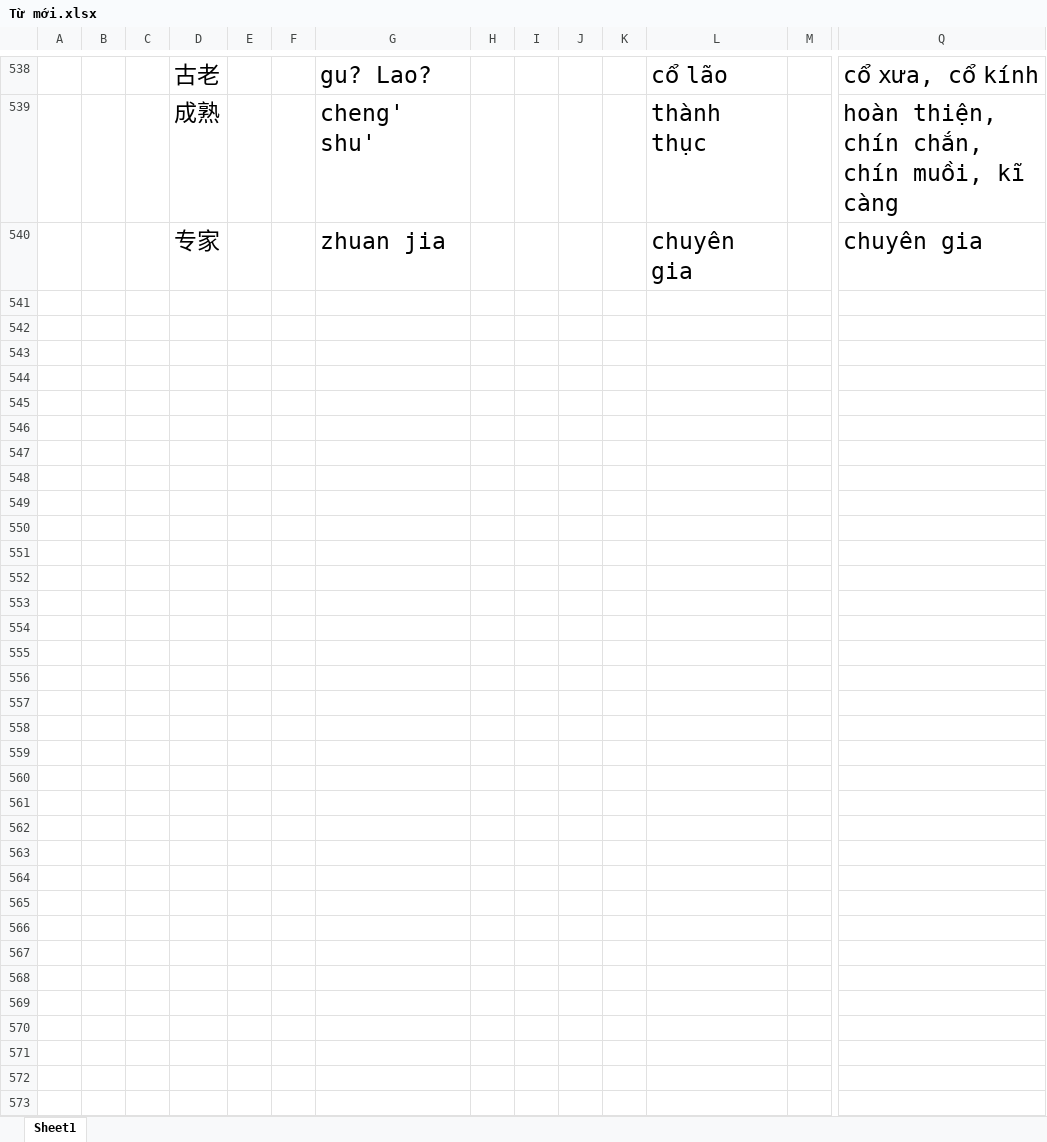
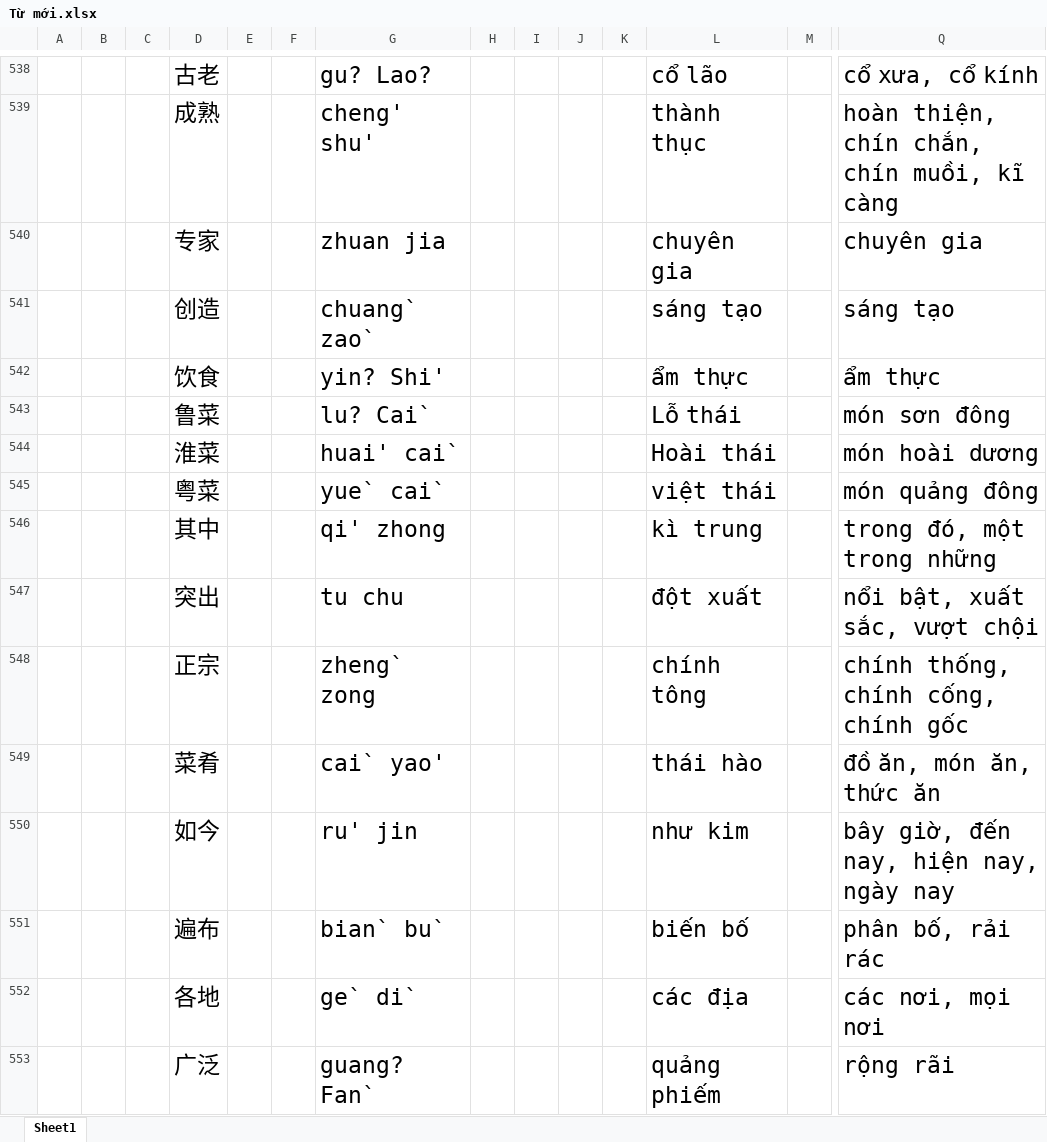
Before and after one commit to chienokit/Document, an Excel workbook: Tiếng Trung/Từ mới.xlsx, sheet Sheet1, drawn as a sheet; only a part is shown, gaps mark what is left out; values as stored, in another font and other column widths than the file's, no borders; rows hold the shown columns only; the diff covers the shown part only; the diff names each change by its address in the sheet, - before the commit and + after, or states it on an @@ line.

```diff
--- a/Tiếng Trung/Từ mới.xlsx (sheet Sheet1)
+++ b/Tiếng Trung/Từ mới.xlsx (sheet Sheet1)
+row 541:  |  |  | 创造 |  |  | chuang` zao` |  |  |  |  | sáng tạo |  | sáng tạo
+row 542:  |  |  | 饮食 |  |  | yin? Shi' |  |  |  |  | ẩm thực |  | ẩm thực
+row 543:  |  |  | 鲁菜 |  |  | lu? Cai` |  |  |  |  | Lỗ thái |  | món sơn đông
+row 544:  |  |  | 淮菜 |  |  | huai' cai` |  |  |  |  | Hoài thái |  | món hoài dương
+row 545:  |  |  | 粤菜 |  |  | yue` cai` |  |  |  |  | việt thái |  | món quảng đông
+row 546:  |  |  | 其中 |  |  | qi' zhong |  |  |  |  | kì trung |  | trong đó, một trong những
+row 547:  |  |  | 突出 |  |  | tu chu |  |  |  |  | đột xuất |  | nổi bật, xuất sắc, vượt chội
+row 548:  |  |  | 正宗 |  |  | zheng` zong |  |  |  |  | chính tông |  | chính thống, chính cống, chính gốc
+row 549:  |  |  | 菜肴 |  |  | cai` yao' |  |  |  |  | thái hào |  | đồ ăn, món ăn, thức ăn
+row 550:  |  |  | 如今 |  |  | ru' jin |  |  |  |  | như kim |  | bây giờ, đến nay, hiện nay, ngày nay
+row 551:  |  |  | 遍布 |  |  | bian` bu` |  |  |  |  | biến bố |  | phân bố, rải rác
+row 552:  |  |  | 各地 |  |  | ge` di` |  |  |  |  | các địa |  | các nơi, mọi nơi
+row 553:  |  |  | 广泛 |  |  | guang? Fan` |  |  |  |  | quảng phiếm |  | rộng rãi
```
Also changed, not shown: 12 added rows elsewhere in this sheet, stock_trading_journal.xlsx, 1 other file.
